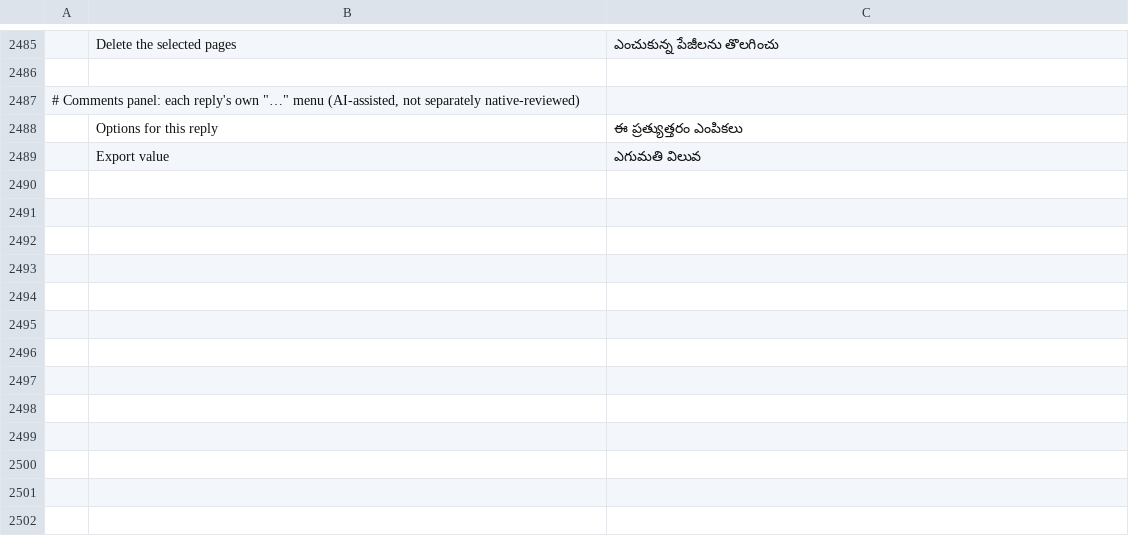
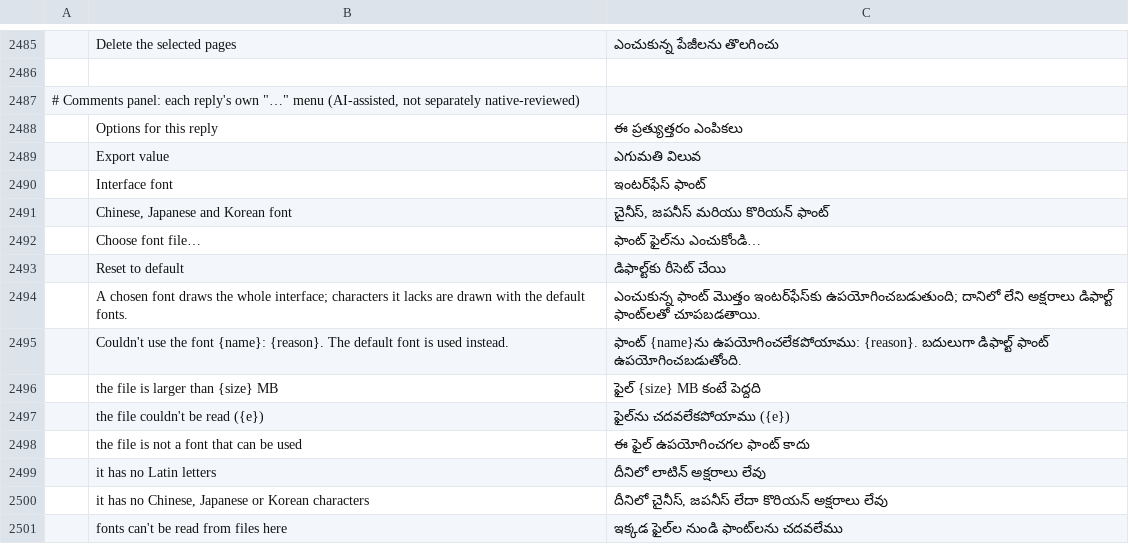
Before and after one commit to Ambitions0x39e/pdfcraft, a TSV file: crates/ui-egui/src/i18n/te.tsv, drawn as a sheet; only a part is shown, gaps mark what is left out; the diff names each change by its address in the sheet, - before the commit and + after, or states it on an @@ line.

```diff
--- a/crates/ui-egui/src/i18n/te.tsv
+++ b/crates/ui-egui/src/i18n/te.tsv
+row 2490:  | Interface font | ఇంటర్‌ఫేస్ ఫాంట్
+row 2491:  | Chinese, Japanese and Korean font | చైనీస్, జపనీస్ మరియు కొరియన్ ఫాంట్
+row 2492:  | Choose font file… | ఫాంట్ ఫైల్‌ను ఎంచుకోండి…
+row 2493:  | Reset to default | డిఫాల్ట్‌కు రీసెట్ చేయి
+row 2494:  | A chosen font draws the whole interface; characters it lacks are drawn with the default fonts. | ఎంచుకున్న ఫాంట్ మొత్తం ఇంటర్‌ఫేస్‌కు ఉపయోగించబడుతుంది; దానిలో లేని అక్షరాలు డిఫాల్ట్ ఫాంట్‌లతో చూపబడతాయి.
+row 2495:  | Couldn't use the font {name}: {reason}. The default font is used instead. | ఫాంట్ {name}ను ఉపయోగించలేకపోయాము: {reason}. బదులుగా డిఫాల్ట్ ఫాంట్ ఉపయోగించబడుతోంది.
+row 2496:  | the file is larger than {size} MB | ఫైల్ {size} MB కంటే పెద్దది
+row 2497:  | the file couldn't be read ({e}) | ఫైల్‌ను చదవలేకపోయాము ({e})
+row 2498:  | the file is not a font that can be used | ఈ ఫైల్ ఉపయోగించగల ఫాంట్ కాదు
+row 2499:  | it has no Latin letters | దీనిలో లాటిన్ అక్షరాలు లేవు
+row 2500:  | it has no Chinese, Japanese or Korean characters | దీనిలో చైనీస్, జపనీస్ లేదా కొరియన్ అక్షరాలు లేవు
+row 2501:  | fonts can't be read from files here | ఇక్కడ ఫైల్‌ల నుండి ఫాంట్‌లను చదవలేము
```
Also changed, not shown: crates/ui-egui/src/i18n/bg.tsv, crates/ui-egui/src/i18n/el.tsv, 42 other files.
